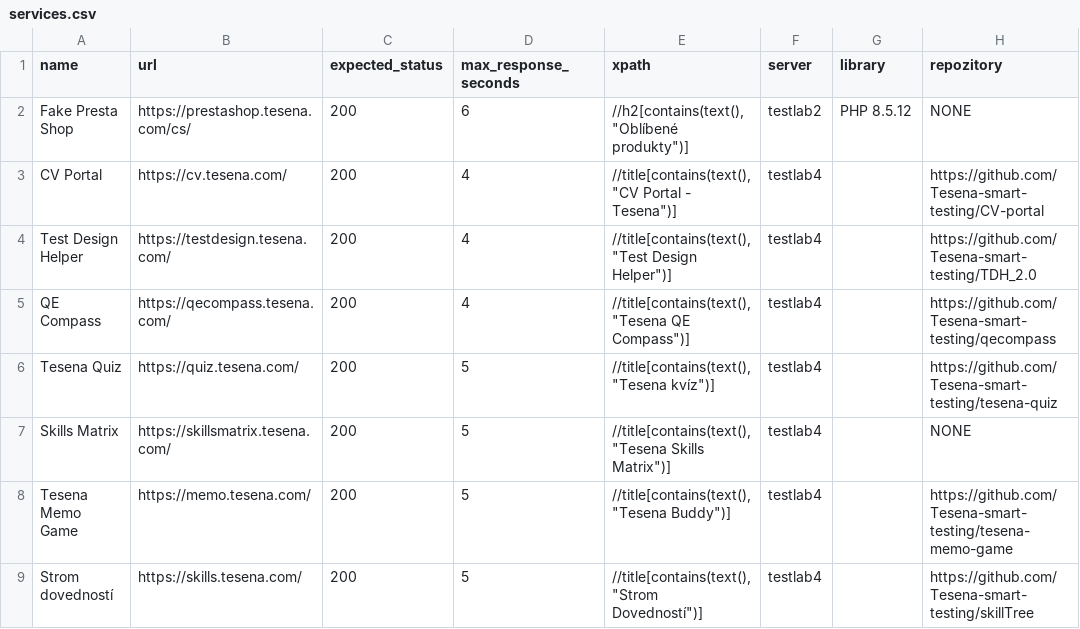
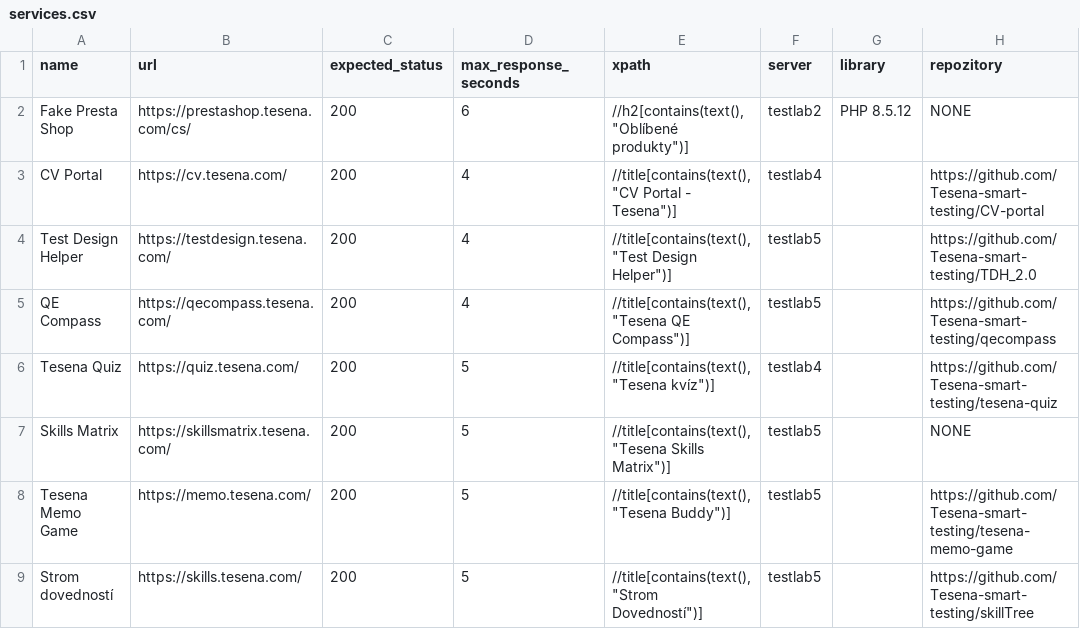
Before and after one commit to Tesena-smart-testing/healthcheck, a CSV file: services.csv, drawn as a sheet.

Commit message:
change csv

```diff
--- a/services.csv
+++ b/services.csv
@@ -3,7 +3,7 @@ Fake Presta Shop;https://prestashop.tesena.com/cs/;200;6;//h2[contains(text(),"O
 CV Portal;https://cv.tesena.com/;200;4;//title[contains(text(),"CV Portal - Tesena")];testlab4;;https://github.com/Tesena-smart-testing/CV-portal
-Test Design Helper;https://testdesign.tesena.com/;200;4;//title[contains(text(),"Test Design Helper")];testlab4;;https://github.com/Tesena-smart-testing/TDH_2.0
-QE Compass;https://qecompass.tesena.com/;200;4;//title[contains(text(),"Tesena QE Compass")];testlab4;;https://github.com/Tesena-smart-testing/qecompass
+Test Design Helper;https://testdesign.tesena.com/;200;4;//title[contains(text(),"Test Design Helper")];testlab5;;https://github.com/Tesena-smart-testing/TDH_2.0
+QE Compass;https://qecompass.tesena.com/;200;4;//title[contains(text(),"Tesena QE Compass")];testlab5;;https://github.com/Tesena-smart-testing/qecompass
 Tesena Quiz;https://quiz.tesena.com/;200;5;//title[contains(text(),"Tesena kvíz")];testlab4;;https://github.com/Tesena-smart-testing/tesena-quiz
-Skills Matrix;https://skillsmatrix.tesena.com/;200;5;//title[contains(text(),"Tesena Skills Matrix")];testlab4;;NONE
-Tesena Memo Game;https://memo.tesena.com/;200;5;//title[contains(text(),"Tesena Buddy")];testlab4;;https://github.com/Tesena-smart-testing/tesena-memo-game
-Strom dovedností;https://skills.tesena.com/;200;5;//title[contains(text(),"Strom Dovedností")];testlab4;;https://github.com/Tesena-smart-testing/skillTree
+Skills Matrix;https://skillsmatrix.tesena.com/;200;5;//title[contains(text(),"Tesena Skills Matrix")];testlab5;;NONE
+Tesena Memo Game;https://memo.tesena.com/;200;5;//title[contains(text(),"Tesena Buddy")];testlab5;;https://github.com/Tesena-smart-testing/tesena-memo-game
+Strom dovedností;https://skills.tesena.com/;200;5;//title[contains(text(),"Strom Dovedností")];testlab5;;https://github.com/Tesena-smart-testing/skillTree
```
